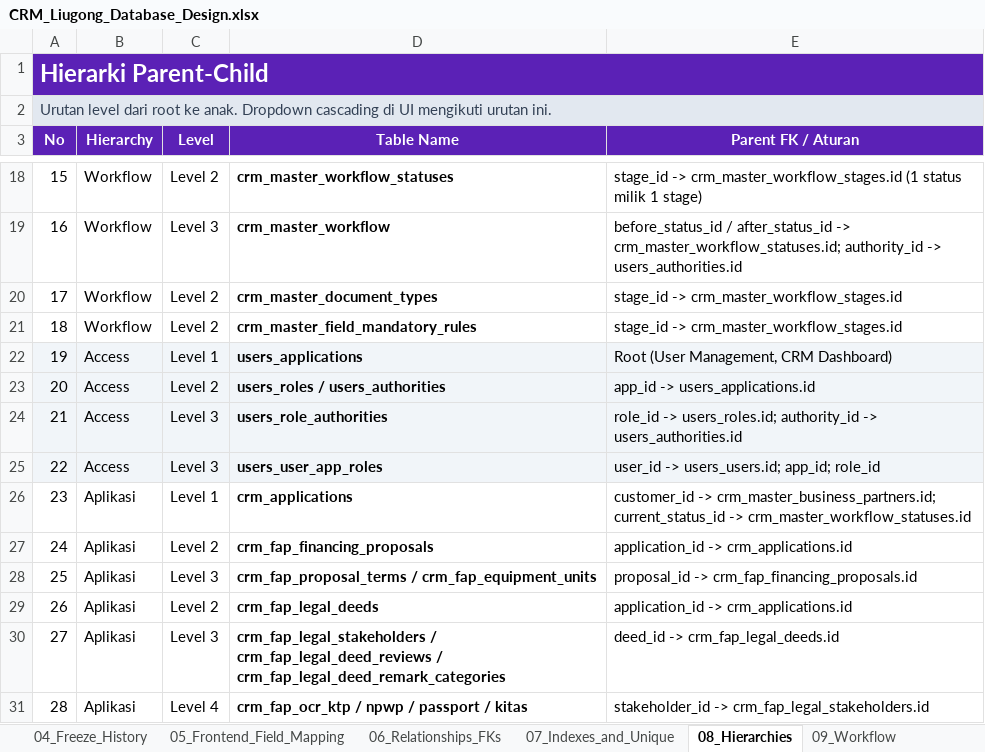
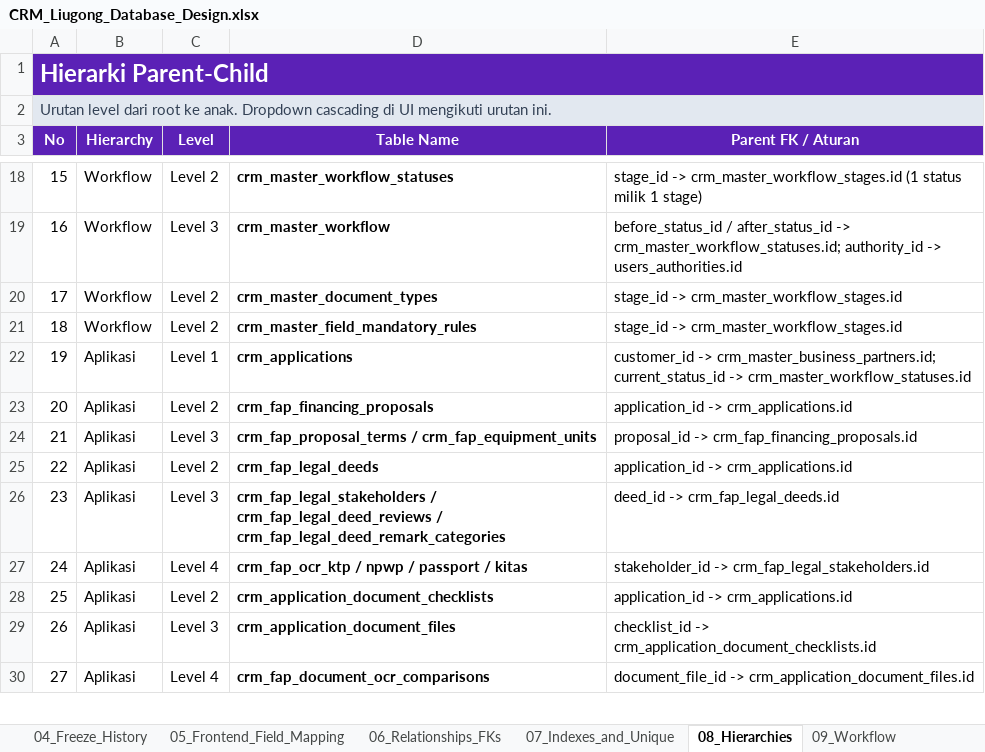
Before and after one commit to Bughopper14/Prototype, an Excel workbook: apps/backend/db/CRM_Liugong_Database_Design.xlsx, sheet 08_Hierarchies, drawn as a sheet; only a part is shown, gaps mark what is left out; the shorter side is filled out with more unchanged rows; values as stored, in another font and other column widths than the file's, no borders; removed rows and columns are numbered as before the commit, all else as after; the diff names each change by its address in the sheet, - before the commit and + after, or states it on an @@ line.

```diff
--- a/apps/backend/db/CRM_Liugong_Database_Design.xlsx (sheet 08_Hierarchies)
+++ b/apps/backend/db/CRM_Liugong_Database_Design.xlsx (sheet 08_Hierarchies)
-row 22: 19 | Access | Level 1 | users_applications | Root (User Management, CRM Dashboard)
-row 23: 20 | Access | Level 2 | users_roles / users_authorities | app_id -> users_applications.id
-row 24: 21 | Access | Level 3 | users_role_authorities | role_id -> users_roles.id; authority_id -> users_authorities.id
-row 25: 22 | Access | Level 3 | users_user_app_roles | user_id -> users_users.id; app_id; role_id
@@ column A (No) renumbered from row 22 down @@
```
Also changed, not shown: sheet 02_Master_Data, sheet 11_Revision_Log, sheet 10_Seed_Data, sheet 01_Table_Summary, sheet 07_Indexes_and_Unique, sheet 06_Relationships_FKs, 2 more sheets, other sheet tabs, 9 other files.
